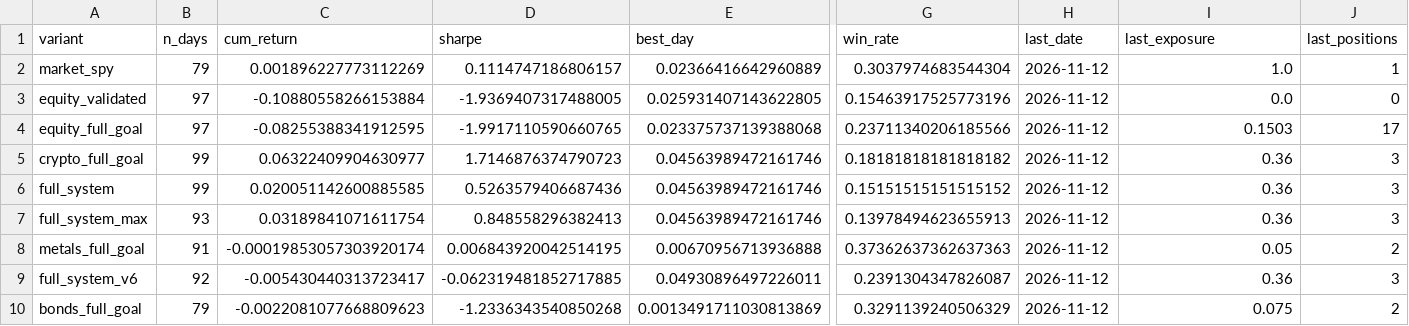
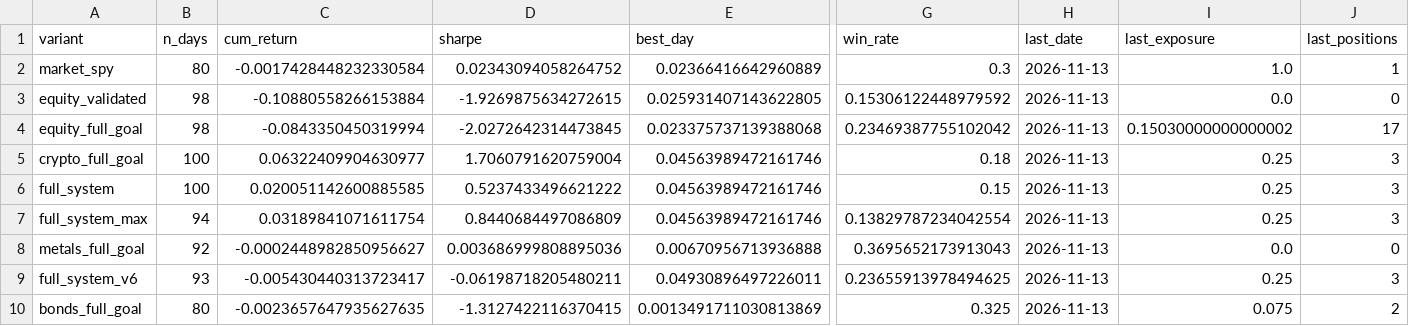
Before and after one commit to dballage777/dballage, a CSV file: paper/reports/standings.csv, drawn as a sheet; only a part is shown, gaps mark what is left out; the diff names each change by its address in the sheet, - before the commit and + after, or states it on an @@ line.

```diff
--- a/paper/reports/standings.csv
+++ b/paper/reports/standings.csv
-B2 (n_days): 79
+B2 (n_days): 80
-C2 (cum_return): 0.001896227773112269
+C2 (cum_return): -0.0017428448232330584
-D2 (sharpe): 0.1114747186806157
+D2 (sharpe): 0.02343094058264752
-G2 (win_rate): 0.3037974683544304
+G2 (win_rate): 0.3
-H2:H10 (last_date): 2026-11-12
+H2:H10 (last_date): 2026-11-13
-B3:B4 (n_days): 97
+B3:B4 (n_days): 98
-D3 (sharpe): -1.9369407317488005
+D3 (sharpe): -1.9269875634272615
-G3 (win_rate): 0.15463917525773196
+G3 (win_rate): 0.15306122448979592
-C4 (cum_return): -0.08255388341912595
+C4 (cum_return): -0.0843350450319994
-D4 (sharpe): -1.9917110590660765
+D4 (sharpe): -2.0272642314473845
-G4 (win_rate): 0.23711340206185566
+G4 (win_rate): 0.23469387755102042
-I4 (last_exposure): 0.1503
+I4 (last_exposure): 0.15030000000000002
-B5:B6 (n_days): 99
+B5:B6 (n_days): 100
-D5 (sharpe): 1.7146876374790723
+D5 (sharpe): 1.7060791620759004
-G5 (win_rate): 0.18181818181818182
+G5 (win_rate): 0.18
-I5:I7 (last_exposure): 0.36
+I5:I7 (last_exposure): 0.25
-D6 (sharpe): 0.5263579406687436
+D6 (sharpe): 0.5237433496621222
-G6 (win_rate): 0.15151515151515152
+G6 (win_rate): 0.15
-B7 (n_days): 93
+B7 (n_days): 94
-D7 (sharpe): 0.848558296382413
+D7 (sharpe): 0.8440684497086809
-G7 (win_rate): 0.13978494623655913
+G7 (win_rate): 0.13829787234042554
-B8 (n_days): 91
+B8 (n_days): 92
-C8 (cum_return): -0.00019853057303920174
+C8 (cum_return): -0.0002448982850956627
-D8 (sharpe): 0.006843920042514195
+D8 (sharpe): 0.003686999808895036
-G8 (win_rate): 0.37362637362637363
+G8 (win_rate): 0.3695652173913043
-I8 (last_exposure): 0.05
+I8 (last_exposure): 0.0
-J8 (last_positions): 2
+J8 (last_positions): 0
-B9 (n_days): 92
+B9 (n_days): 93
-D9 (sharpe): -0.062319481852717885
+D9 (sharpe): -0.06198718205480211
-G9 (win_rate): 0.2391304347826087
+G9 (win_rate): 0.23655913978494625
-I9 (last_exposure): 0.36
+I9 (last_exposure): 0.25
-B10 (n_days): 79
+B10 (n_days): 80
-C10 (cum_return): -0.0022081077668809623
+C10 (cum_return): -0.0023657647935627635
-D10 (sharpe): -1.2336343540850268
+D10 (sharpe): -1.3127422116370415
-G10 (win_rate): 0.3291139240506329
+G10 (win_rate): 0.325
```
Also changed, not shown: paper/reports/daily_returns.csv, 6 other files.
